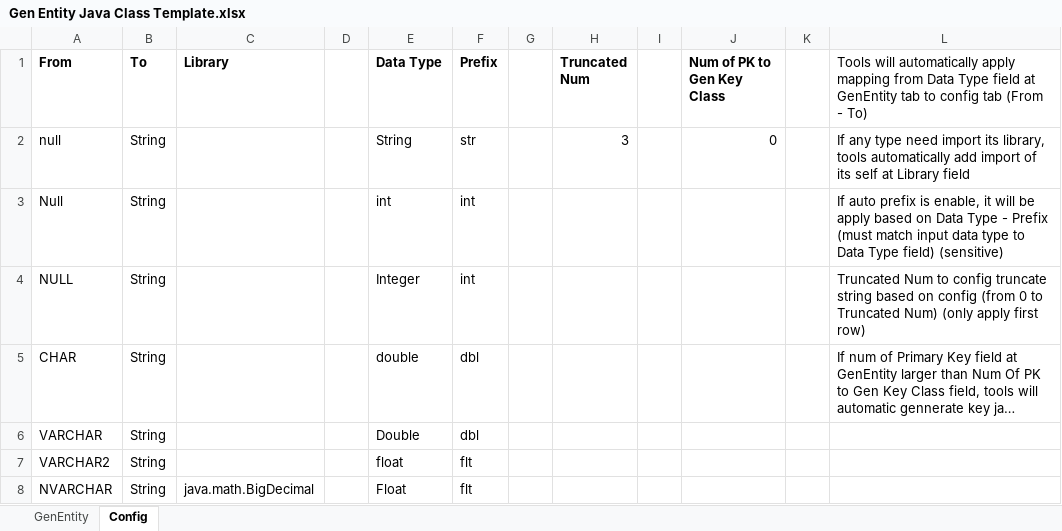
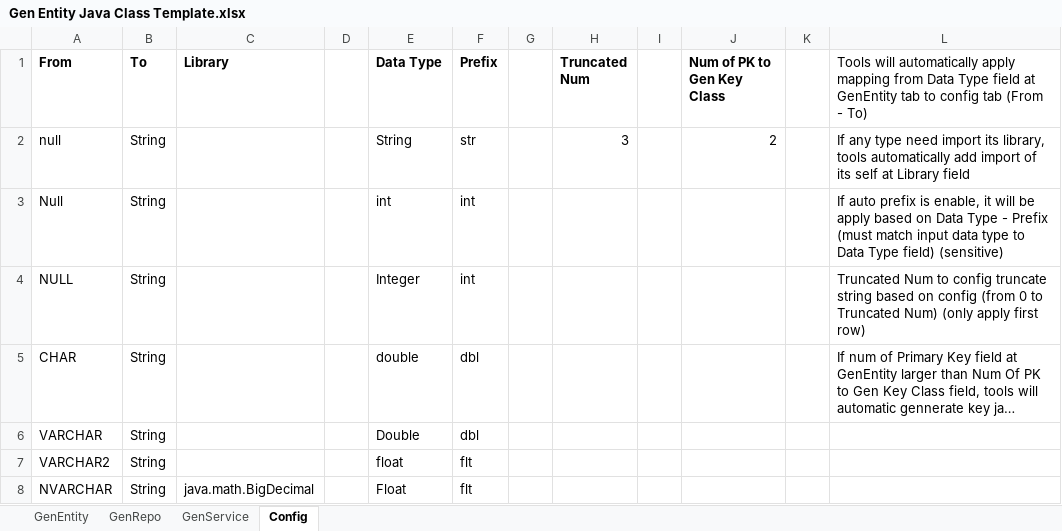
Before and after one commit to hieplh/GenerateEntityFromExcelTools, an Excel workbook: public_html/template/Gen Entity Java Class Template.xlsx, sheet Config, drawn as a sheet; only a part is shown; long unchanged cells end in …; values as stored, in another font and other column widths than the file's, no borders; the diff names each change by its address in the sheet, - before the commit and + after, or states it on an @@ line.

```diff
--- a/public_html/template/Gen Entity Java Class Template.xlsx (sheet Config)
+++ b/public_html/template/Gen Entity Java Class Template.xlsx (sheet Config)
+sheet tab: GenRepo
+sheet tab: GenService
-J2 (Num of PK to Gen Key Class): 0
+J2 (Num of PK to Gen Key Class): 2
```
Also changed, not shown: sheet GenEntity, 4 other files.
